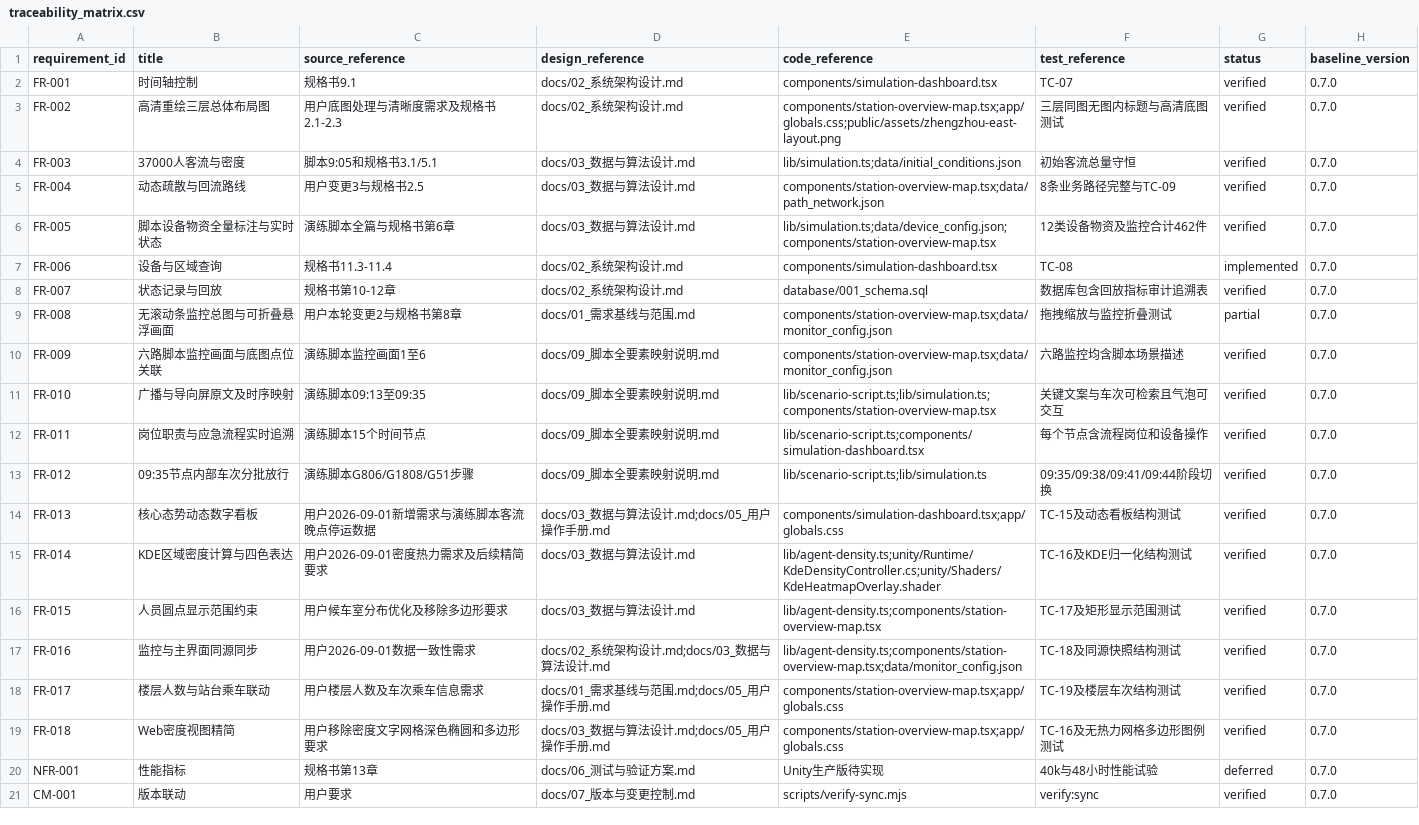
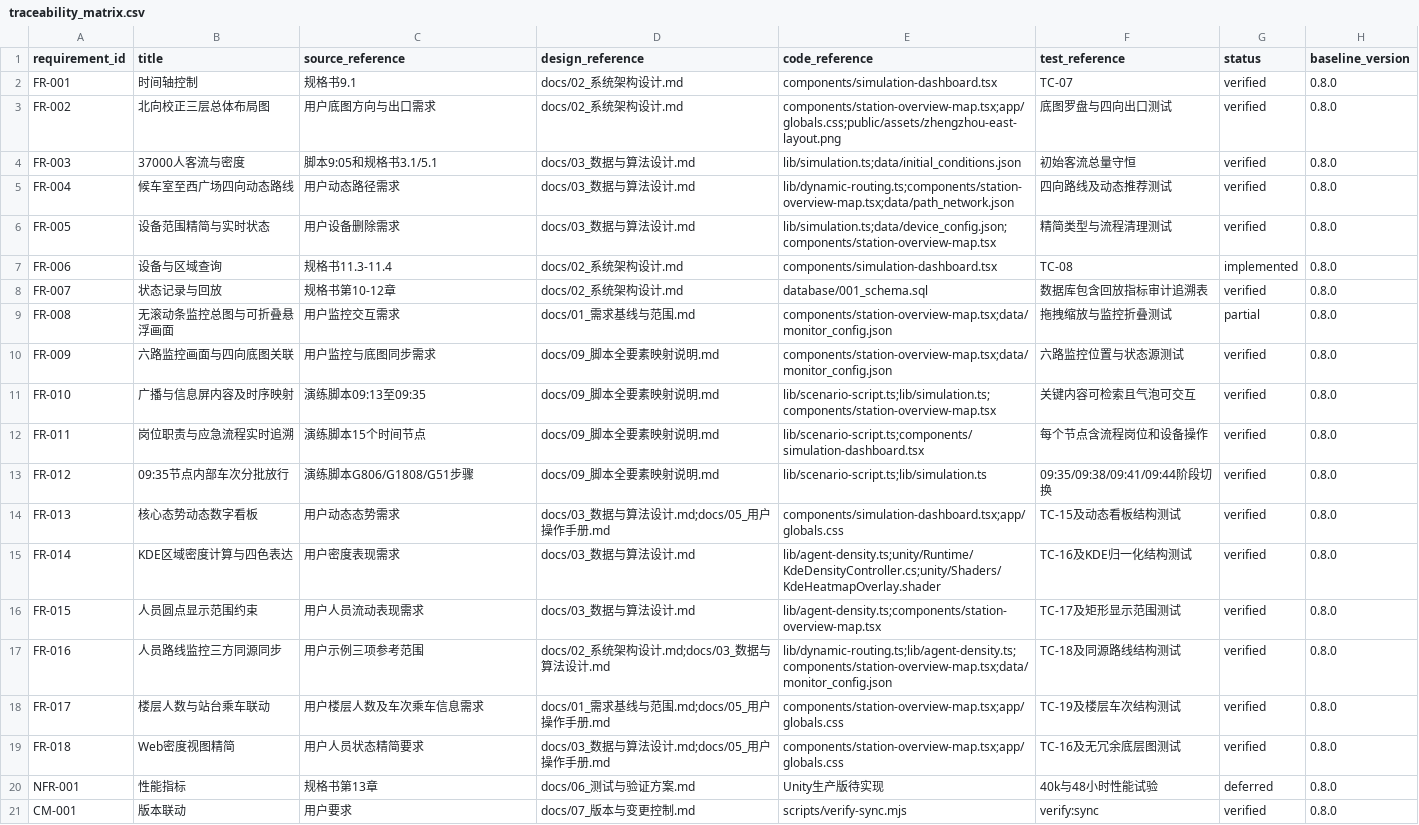
Before and after one commit to linda20230321/zz-east-emergency-simulation, a CSV file: docs/traceability_matrix.csv, drawn as a sheet.

Commit message:
release: add dynamic A* evacuation routing v0.8.0

```diff
--- a/docs/traceability_matrix.csv
+++ b/docs/traceability_matrix.csv
@@ -1,21 +1,21 @@
 requirement_id,title,source_reference,design_reference,code_reference,test_reference,status,baseline_version
-FR-001,时间轴控制,规格书9.1,docs/02_系统架构设计.md,components/simulation-dashboard.tsx,TC-07,verified,0.7.0
-FR-002,高清重绘三层总体布局图,用户底图处理与清晰度需求及规格书2.1-2.3,docs/02_系统架构设计.md,components/station-overview-map.tsx;app/globals.css;public/assets/zhengzhou-east-layout.png,三层同图无图内标题与高清底图测试,verified,0.7.0
-FR-003,37000人客流与密度,脚本9:05和规格书3.1/5.1,docs/03_数据与算法设计.md,lib/simulation.ts;data/initial_conditions.json,初始客流总量守恒,verified,0.7.0
-FR-004,动态疏散与回流路线,用户变更3与规格书2.5,docs/03_数据与算法设计.md,components/station-overview-map.tsx;data/path_network.json,8条业务路径完整与TC-09,verified,0.7.0
-FR-005,脚本设备物资全量标注与实时状态,演练脚本全篇与规格书第6章,docs/03_数据与算法设计.md,lib/simulation.ts;data/device_config.json;components/station-overview-map.tsx,12类设备物资及监控合计462件,verified,0.7.0
-FR-006,设备与区域查询,规格书11.3-11.4,docs/02_系统架构设计.md,components/simulation-dashboard.tsx,TC-08,implemented,0.7.0
-FR-007,状态记录与回放,规格书第10-12章,docs/02_系统架构设计.md,database/001_schema.sql,数据库包含回放指标审计追溯表,verified,0.7.0
-FR-008,无滚动条监控总图与可折叠悬浮画面,用户本轮变更2与规格书第8章,docs/01_需求基线与范围.md,components/station-overview-map.tsx;data/monitor_config.json,拖拽缩放与监控折叠测试,partial,0.7.0
-FR-009,六路脚本监控画面与底图点位关联,演练脚本监控画面1至6,docs/09_脚本全要素映射说明.md,components/station-overview-map.tsx;data/monitor_config.json,六路监控均含脚本场景描述,verified,0.7.0
-FR-010,广播与导向屏原文及时序映射,演练脚本09:13至09:35,docs/09_脚本全要素映射说明.md,lib/scenario-script.ts;lib/simulation.ts;components/station-overview-map.tsx,关键文案与车次可检索且气泡可交互,verified,0.7.0
-FR-011,岗位职责与应急流程实时追溯,演练脚本15个时间节点,docs/09_脚本全要素映射说明.md,lib/scenario-script.ts;components/simulation-dashboard.tsx,每个节点含流程岗位和设备操作,verified,0.7.0
-FR-012,09:35节点内部车次分批放行,演练脚本G806/G1808/G51步骤,docs/09_脚本全要素映射说明.md,lib/scenario-script.ts;lib/simulation.ts,09:35/09:38/09:41/09:44阶段切换,verified,0.7.0
-FR-013,核心态势动态数字看板,用户2026-09-01新增需求与演练脚本客流晚点停运数据,docs/03_数据与算法设计.md;docs/05_用户操作手册.md,components/simulation-dashboard.tsx;app/globals.css,TC-15及动态看板结构测试,verified,0.7.0
-FR-014,KDE区域密度计算与四色表达,用户2026-09-01密度热力需求及后续精简要求,docs/03_数据与算法设计.md,lib/agent-density.ts;unity/Runtime/KdeDensityController.cs;unity/Shaders/KdeHeatmapOverlay.shader,TC-16及KDE归一化结构测试,verified,0.7.0
-FR-015,人员圆点显示范围约束,用户候车室分布优化及移除多边形要求,docs/03_数据与算法设计.md,lib/agent-density.ts;components/station-overview-map.tsx,TC-17及矩形显示范围测试,verified,0.7.0
-FR-016,监控与主界面同源同步,用户2026-09-01数据一致性需求,docs/02_系统架构设计.md;docs/03_数据与算法设计.md,lib/agent-density.ts;components/station-overview-map.tsx;data/monitor_config.json,TC-18及同源快照结构测试,verified,0.7.0
-FR-017,楼层人数与站台乘车联动,用户楼层人数及车次乘车信息需求,docs/01_需求基线与范围.md;docs/05_用户操作手册.md,components/station-overview-map.tsx;app/globals.css,TC-19及楼层车次结构测试,verified,0.7.0
-FR-018,Web密度视图精简,用户移除密度文字网格深色椭圆和多边形要求,docs/03_数据与算法设计.md;docs/05_用户操作手册.md,components/station-overview-map.tsx;app/globals.css,TC-16及无热力网格多边形图例测试,verified,0.7.0
-NFR-001,性能指标,规格书第13章,docs/06_测试与验证方案.md,Unity生产版待实现,40k与48小时性能试验,deferred,0.7.0
-CM-001,版本联动,用户要求,docs/07_版本与变更控制.md,scripts/verify-sync.mjs,verify:sync,verified,0.7.0
+FR-001,时间轴控制,规格书9.1,docs/02_系统架构设计.md,components/simulation-dashboard.tsx,TC-07,verified,0.8.0
+FR-002,北向校正三层总体布局图,用户底图方向与出口需求,docs/02_系统架构设计.md,components/station-overview-map.tsx;app/globals.css;public/assets/zhengzhou-east-layout.png,底图罗盘与四向出口测试,verified,0.8.0
+FR-003,37000人客流与密度,脚本9:05和规格书3.1/5.1,docs/03_数据与算法设计.md,lib/simulation.ts;data/initial_conditions.json,初始客流总量守恒,verified,0.8.0
+FR-004,候车室至西广场四向动态路线,用户动态路径需求,docs/03_数据与算法设计.md,lib/dynamic-routing.ts;components/station-overview-map.tsx;data/path_network.json,四向路线及动态推荐测试,verified,0.8.0
+FR-005,设备范围精简与实时状态,用户设备删除需求,docs/03_数据与算法设计.md,lib/simulation.ts;data/device_config.json;components/station-overview-map.tsx,精简类型与流程清理测试,verified,0.8.0
+FR-006,设备与区域查询,规格书11.3-11.4,docs/02_系统架构设计.md,components/simulation-dashboard.tsx,TC-08,implemented,0.8.0
+FR-007,状态记录与回放,规格书第10-12章,docs/02_系统架构设计.md,database/001_schema.sql,数据库包含回放指标审计追溯表,verified,0.8.0
+FR-008,无滚动条监控总图与可折叠悬浮画面,用户监控交互需求,docs/01_需求基线与范围.md,components/station-overview-map.tsx;data/monitor_config.json,拖拽缩放与监控折叠测试,partial,0.8.0
+FR-009,六路监控画面与四向底图关联,用户监控与底图同步需求,docs/09_脚本全要素映射说明.md,components/station-overview-map.tsx;data/monitor_config.json,六路监控位置与状态源测试,verified,0.8.0
+FR-010,广播与信息屏内容及时序映射,演练脚本09:13至09:35,docs/09_脚本全要素映射说明.md,lib/scenario-script.ts;lib/simulation.ts;components/station-overview-map.tsx,关键内容可检索且气泡可交互,verified,0.8.0
+FR-011,岗位职责与应急流程实时追溯,演练脚本15个时间节点,docs/09_脚本全要素映射说明.md,lib/scenario-script.ts;components/simulation-dashboard.tsx,每个节点含流程岗位和设备操作,verified,0.8.0
+FR-012,09:35节点内部车次分批放行,演练脚本G806/G1808/G51步骤,docs/09_脚本全要素映射说明.md,lib/scenario-script.ts;lib/simulation.ts,09:35/09:38/09:41/09:44阶段切换,verified,0.8.0
+FR-013,核心态势动态数字看板,用户动态态势需求,docs/03_数据与算法设计.md;docs/05_用户操作手册.md,components/simulation-dashboard.tsx;app/globals.css,TC-15及动态看板结构测试,verified,0.8.0
+FR-014,KDE区域密度计算与四色表达,用户密度表现需求,docs/03_数据与算法设计.md,lib/agent-density.ts;unity/Runtime/KdeDensityController.cs;unity/Shaders/KdeHeatmapOverlay.shader,TC-16及KDE归一化结构测试,verified,0.8.0
+FR-015,人员圆点显示范围约束,用户人员流动表现需求,docs/03_数据与算法设计.md,lib/agent-density.ts;components/station-overview-map.tsx,TC-17及矩形显示范围测试,verified,0.8.0
+FR-016,人员路线监控三方同源同步,用户示例三项参考范围,docs/02_系统架构设计.md;docs/03_数据与算法设计.md,lib/dynamic-routing.ts;lib/agent-density.ts;components/station-overview-map.tsx;data/monitor_config.json,TC-18及同源路线结构测试,verified,0.8.0
+FR-017,楼层人数与站台乘车联动,用户楼层人数及车次乘车信息需求,docs/01_需求基线与范围.md;docs/05_用户操作手册.md,components/station-overview-map.tsx;app/globals.css,TC-19及楼层车次结构测试,verified,0.8.0
+FR-018,Web密度视图精简,用户人员状态精简要求,docs/03_数据与算法设计.md;docs/05_用户操作手册.md,components/station-overview-map.tsx;app/globals.css,TC-16及无冗余底层图测试,verified,0.8.0
+NFR-001,性能指标,规格书第13章,docs/06_测试与验证方案.md,Unity生产版待实现,40k与48小时性能试验,deferred,0.8.0
+CM-001,版本联动,用户要求,docs/07_版本与变更控制.md,scripts/verify-sync.mjs,verify:sync,verified,0.8.0
```
Also changed, not shown: 28 other files.
